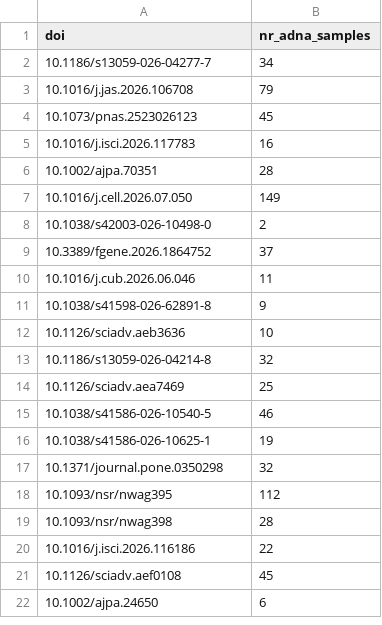
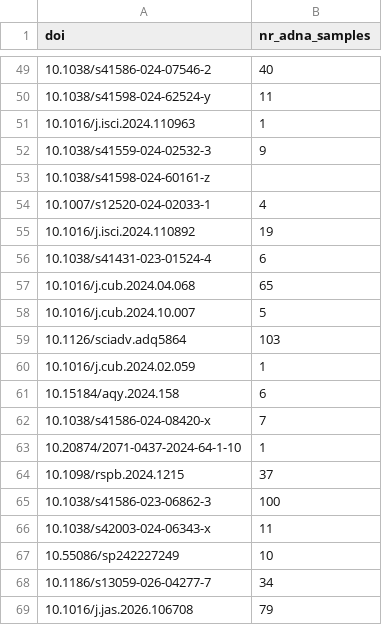
Before and after one commit to poseidon-framework/paper-directory, a CSV file: list.csv, drawn as a sheet; only a part is shown, gaps mark what is left out; the shorter side is filled out with more unchanged rows; the diff covers the shown part only; the diff names each change by its address in the sheet, - before the commit and + after, or states it on an @@ line.

Commit message:
added a large number of missing publications identified by hringbauer

```diff
--- a/list.csv
+++ b/list.csv
+row 49: 10.1038/s41586-024-07546-2 | 40
+row 50: 10.1038/s41598-024-62524-y | 11
+row 51: 10.1016/j.isci.2024.110963 | 1
+row 52: 10.1038/s41559-024-02532-3 | 9
+row 53: 10.1038/s41598-024-60161-z
+row 54: 10.1007/s12520-024-02033-1 | 4
+row 55: 10.1016/j.isci.2024.110892 | 19
+row 56: 10.1038/s41431-023-01524-4 | 6
+row 57: 10.1016/j.cub.2024.04.068 | 65
+row 58: 10.1016/j.cub.2024.10.007 | 5
+row 59: 10.1126/sciadv.adq5864 | 103
+row 60: 10.1016/j.cub.2024.02.059 | 1
+row 61: 10.15184/aqy.2024.158 | 6
+row 62: 10.1038/s41586-024-08420-x | 7
+row 63: 10.20874/2071-0437-2024-64-1-10 | 1
+row 64: 10.1098/rspb.2024.1215 | 37
+row 65: 10.1038/s41586-023-06862-3 | 100
+row 66: 10.1038/s42003-024-06343-x | 11
+row 67: 10.55086/sp242227249 | 10
```
Also changed, not shown: 47 added rows elsewhere in this file.
